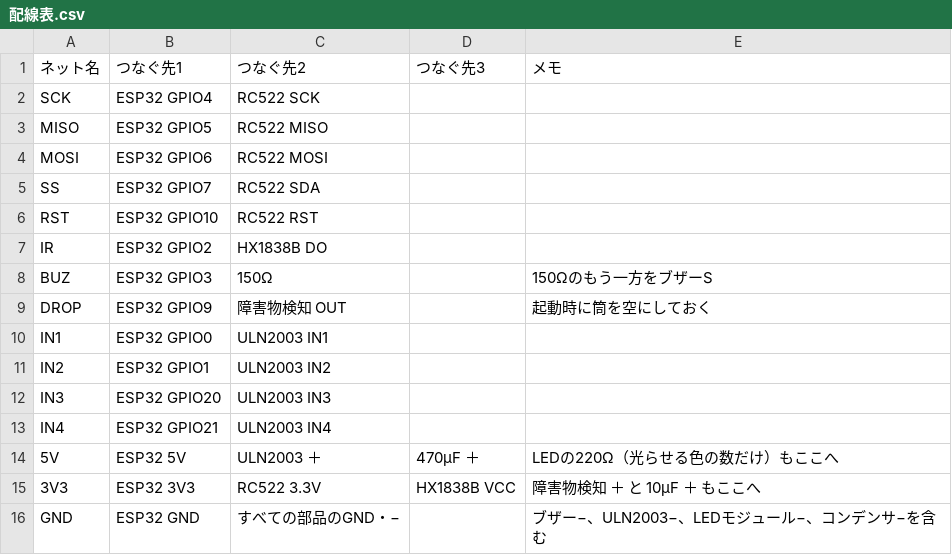
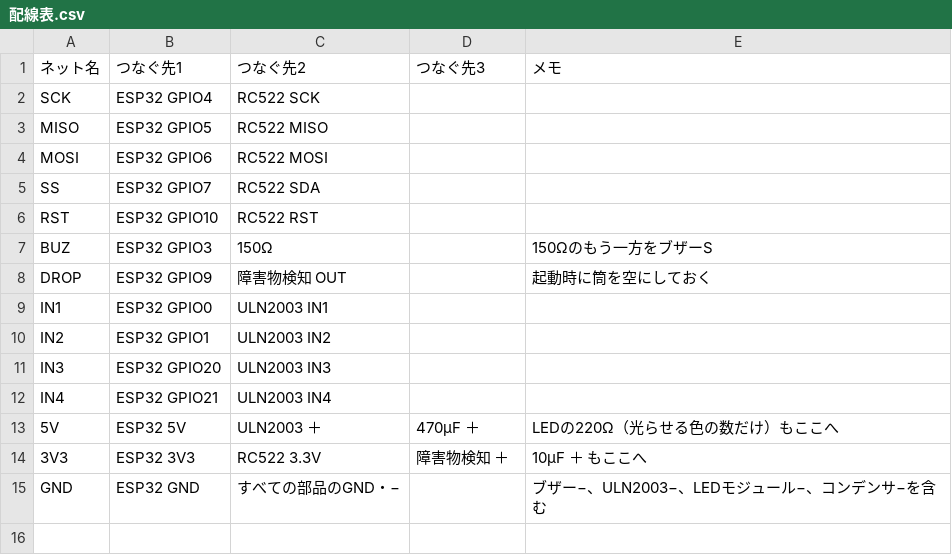
Before and after one commit to officialgaia/candy-dispenser, a CSV file: 電子回路/配線表.csv, drawn as a sheet.

```diff
--- a/電子回路/配線表.csv
+++ b/電子回路/配線表.csv
@@ -6,3 +6,2 @@ SS,ESP32 GPIO7,RC522 SDA,,
 RST,ESP32 GPIO10,RC522 RST,,
-IR,ESP32 GPIO2,HX1838B DO,,
 BUZ,ESP32 GPIO3,150Ω,,150Ωのもう一方をブザーS
@@ -14,3 +13,3 @@ IN4,ESP32 GPIO21,ULN2003 IN4,,
 5V,ESP32 5V,ULN2003 ＋,470µF ＋,LEDの220Ω（光らせる色の数だけ）もここへ
-3V3,ESP32 3V3,RC522 3.3V,HX1838B VCC,障害物検知 ＋ と 10µF ＋ もここへ
+3V3,ESP32 3V3,RC522 3.3V,障害物検知 ＋,10µF ＋ もここへ
 GND,ESP32 GND,すべての部品のGND・−,,ブザー−、ULN2003−、LEDモジュール−、コンデンサ−を含む
```
Also changed, not shown: 13 other files.
